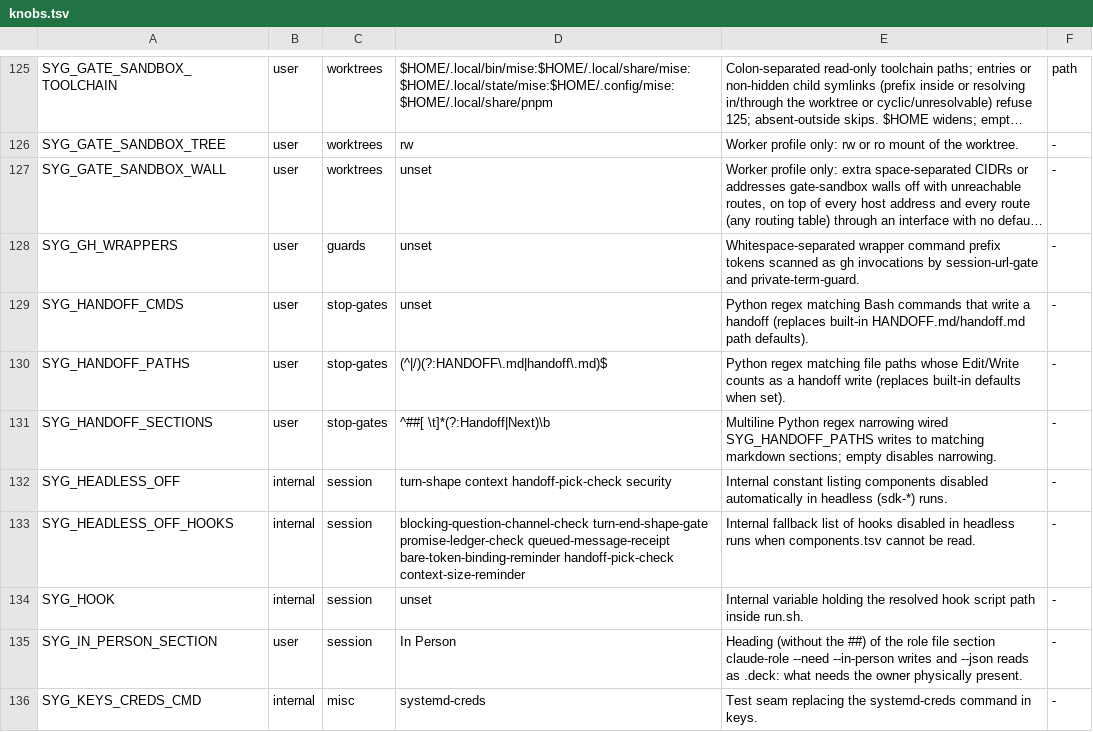
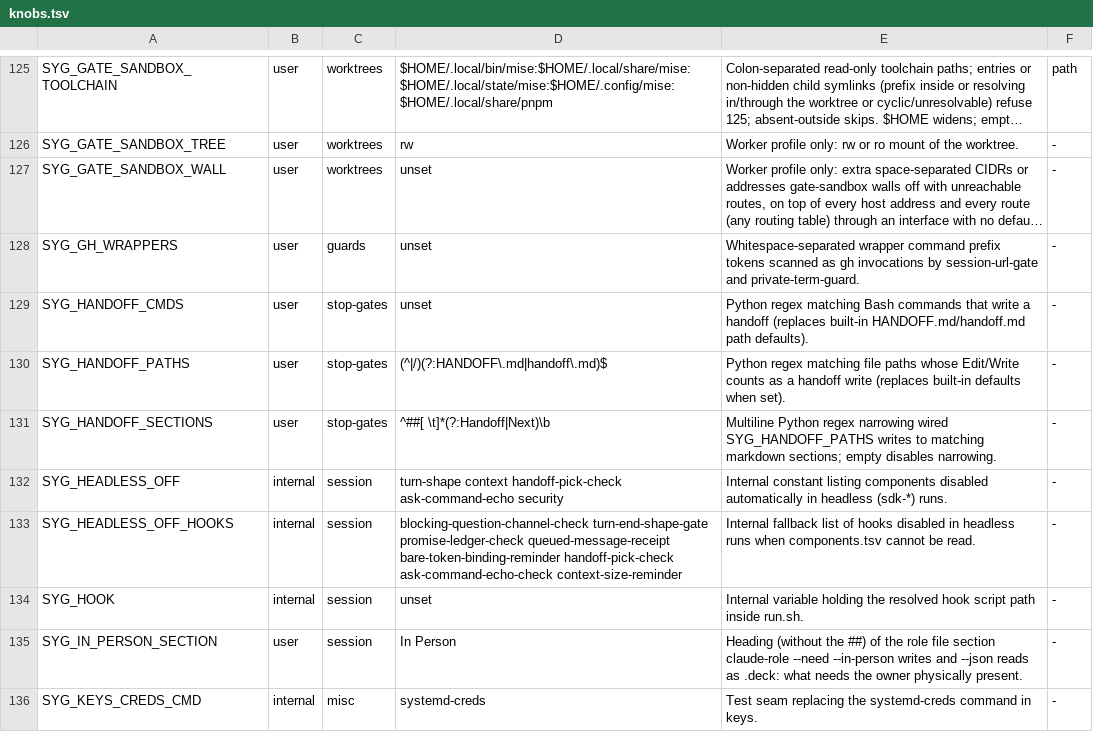
Before and after one commit to lbds137/seyag, a TSV file: plugins/seyag/config/knobs.tsv, drawn as a sheet; only a part is shown, gaps mark what is left out; long unchanged cells end in ….

```diff
--- a/plugins/seyag/config/knobs.tsv
+++ b/plugins/seyag/config/knobs.tsv
@@ -131,4 +131,4 @@ SYG_HANDOFF_PATHS	user	stop-gates	(^|/)(?:HANDOFF\.md|handoff\.md)$	Python regex
 SYG_HANDOFF_SECTIONS	user	stop-gates	^##[ \t]*(?:Handoff|Next)\b	Multiline Python regex narrowing wired SYG_HANDOFF_PATHS writes to matching markdown sections; empty disables narrowing.	-
-SYG_HEADLESS_OFF	internal	session	turn-shape context handoff-pick-check security	Internal constant listing components disabled automatically in headless (sdk-*) runs.	-
-SYG_HEADLESS_OFF_HOOKS	internal	session	blocking-question-channel-check turn-end-shape-gate promise-ledger-check queued-message-receipt bare-token-binding-reminder handoff-pick-check context-size-reminder	Internal fallback list of hooks disabled in headless runs when components.tsv cannot be read.	-
+SYG_HEADLESS_OFF	internal	session	turn-shape context handoff-pick-check ask-command-echo security	Internal constant listing components disabled automatically in headless (sdk-*) runs.	-
+SYG_HEADLESS_OFF_HOOKS	internal	session	blocking-question-channel-check turn-end-shape-gate promise-ledger-check queued-message-receipt bare-token-binding-reminder handoff-pick-check ask-command-echo-check context-size-reminder	Internal fallback list of hooks disabled in headless runs when components.tsv cannot be read.	-
 SYG_HOOK	internal	session	unset	Internal variable holding the resolved hook script path inside run.sh.	-
```
Also changed, not shown: plugins/seyag/hooks/components.tsv, 15 other files.
